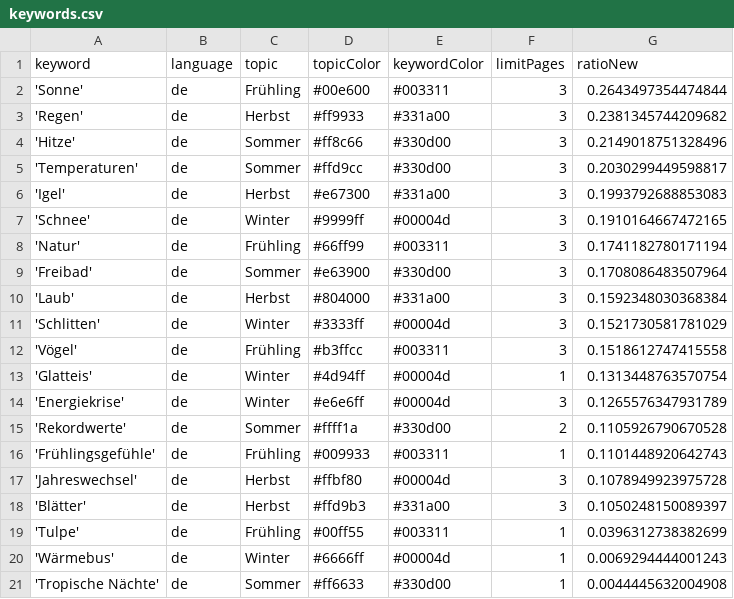
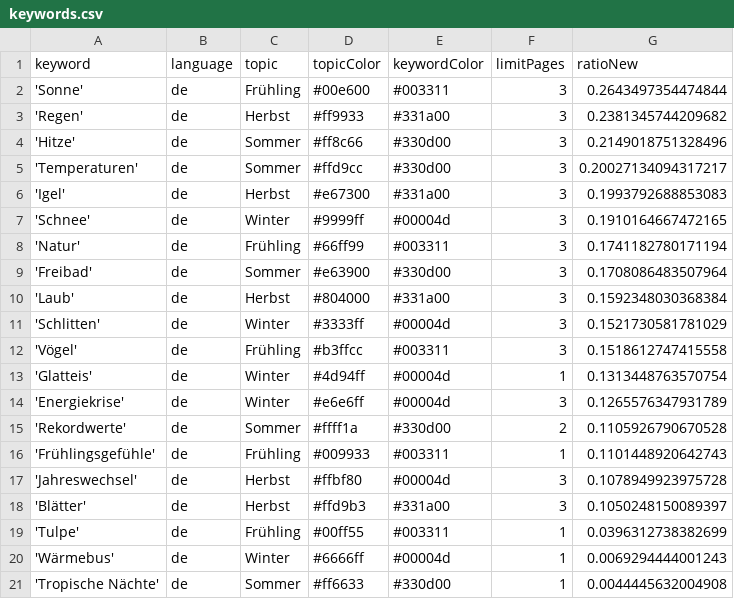
Before and after one commit to magaliekathrin-news/winterIsComing2, a CSV file: keywords.csv, drawn as a sheet.

```diff
--- a/keywords.csv
+++ b/keywords.csv
@@ -4,3 +4,3 @@ keyword,language,topic,topicColor,keywordColor,limitPages,ratioNew
 'Hitze',de,Sommer,#ff8c66,#330d00,3,0.2149018751328496
-'Temperaturen',de,Sommer,#ffd9cc,#330d00,3,0.2030299449598817
+'Temperaturen',de,Sommer,#ffd9cc,#330d00,3,0.20027134094317217
 'Igel',de,Herbst,#e67300,#331a00,3,0.1993792688853083
```
Also changed, not shown: csv/news_2025_05.csv.
